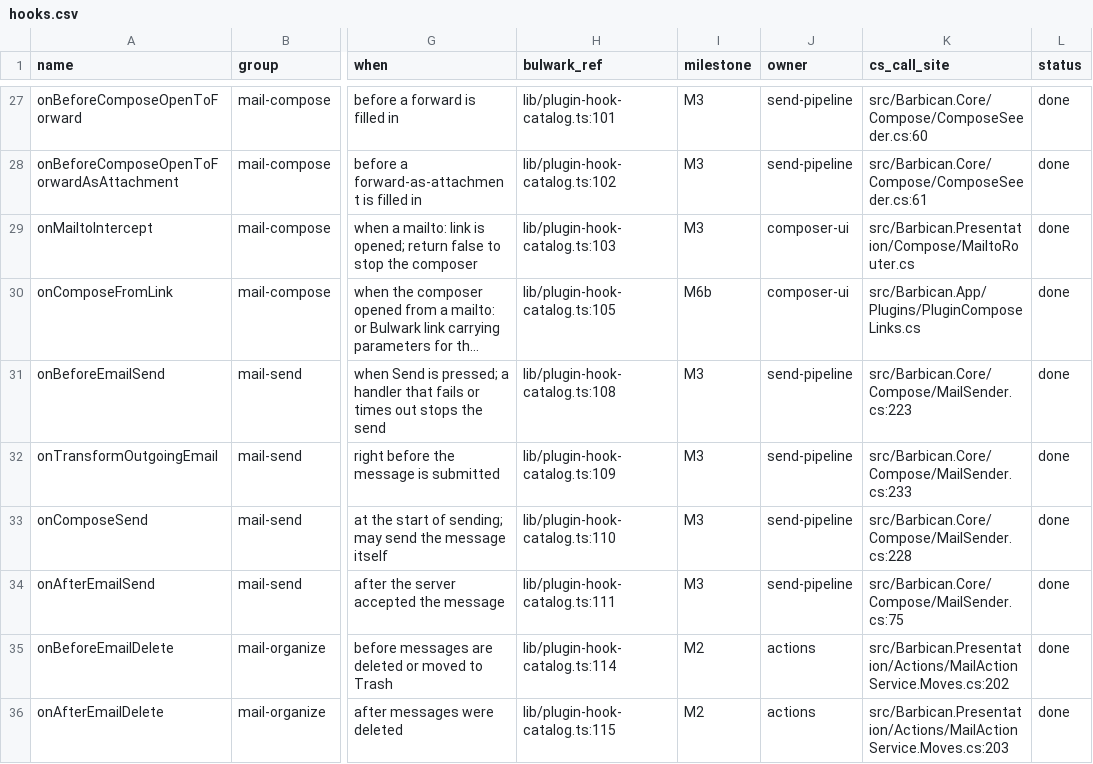
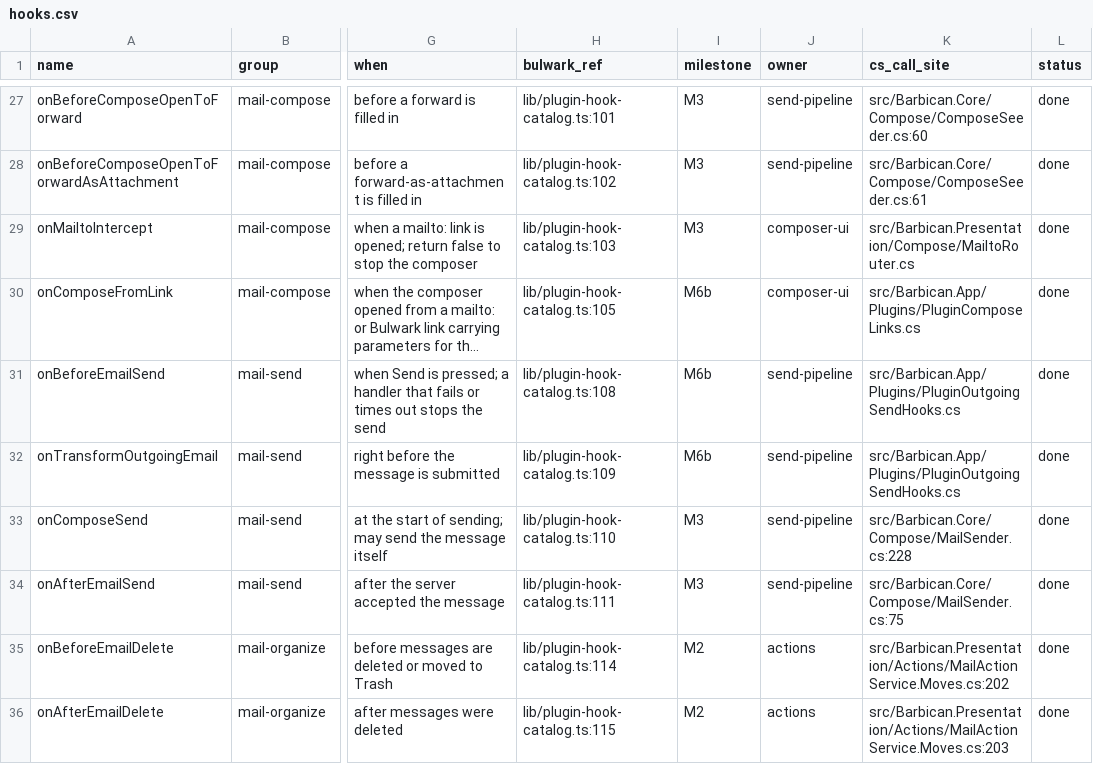
Before and after one commit to Kaan88/barbican, a CSV file: spec/plugins/hooks.csv, drawn as a sheet; only a part is shown, gaps mark what is left out; long unchanged cells end in …; the diff names each change by its address in the sheet, - before the commit and + after, or states it on an @@ line.

Commit message:
Run Windows add-on send checks and persist authorized Sent keywords

```diff
--- a/spec/plugins/hooks.csv
+++ b/spec/plugins/hooks.csv
-I31:I32 (milestone): M3
+I31:I32 (milestone): M6b
-K31 (cs_call_site): src/Barbican.Core/Compose/MailSender.cs:223
+K31 (cs_call_site): src/Barbican.App/Plugins/PluginOutgoingSendHooks.cs
-K32 (cs_call_site): src/Barbican.Core/Compose/MailSender.cs:233
+K32 (cs_call_site): src/Barbican.App/Plugins/PluginOutgoingSendHooks.cs
```
Also changed, not shown: 33 other files.
